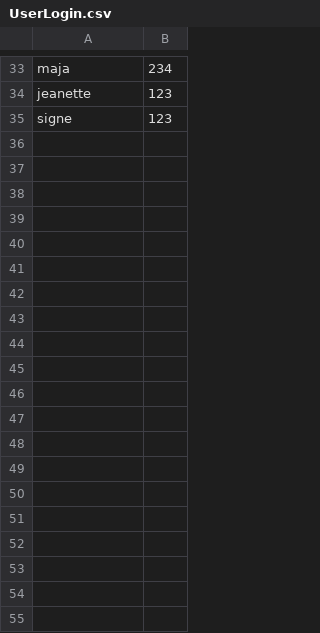
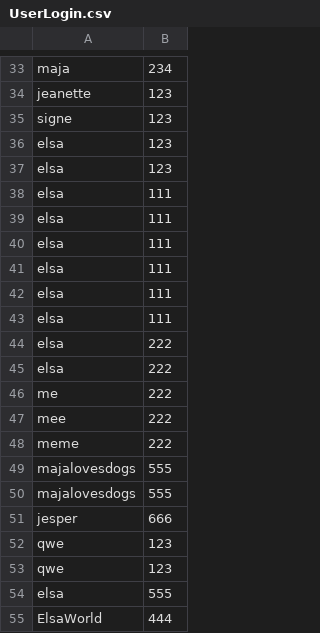
Before and after one commit to MajaLHJensen/SP3, a CSV file: data/UserLogin.csv, drawn as a sheet; only a part is shown, gaps mark what is left out; the diff covers the shown part only; the diff names each change by its address in the sheet, - before the commit and + after, or states it on an @@ line.

Commit message:
userlogin

```diff
--- a/data/UserLogin.csv
+++ b/data/UserLogin.csv
+row 36: elsa | 123
+row 37: elsa | 123
+row 38: elsa | 111
+row 39: elsa | 111
+row 40: elsa | 111
+row 41: elsa | 111
+row 42: elsa | 111
+row 43: elsa | 111
+row 44: elsa | 222
+row 45: elsa | 222
+row 46: me | 222
+row 47: mee | 222
+row 48: meme | 222
+row 49: majalovesdogs | 555
+row 50: majalovesdogs | 555
+row 51: jesper | 666
+row 52: qwe | 123
+row 53: qwe | 123
+row 54: elsa | 555
+row 55: ElsaWorld | 444
```
Also changed, not shown: 72 added rows elsewhere in this file.
